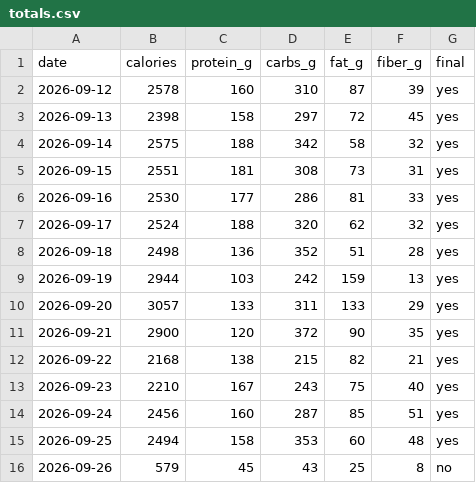
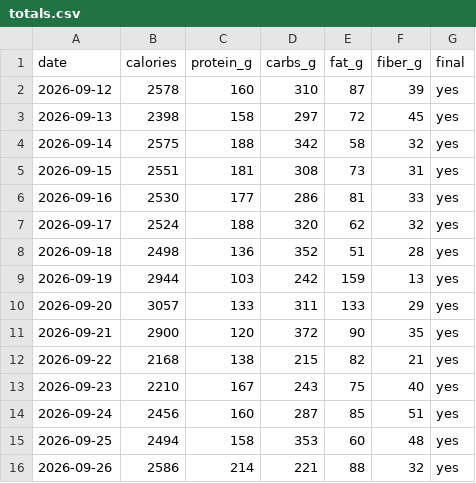
Before and after one commit to wetzeltg/WetzelBulk, a CSV file: food-log/totals.csv, drawn as a sheet.

Commit message:
Food log sync 2026-09-27

```diff
--- a/food-log/totals.csv
+++ b/food-log/totals.csv
@@ -15,2 +15,2 @@ date,calories,protein_g,carbs_g,fat_g,fiber_g,final
 2026-09-25,2494,158,353,60,48,yes
-2026-09-26,579,45,43,25,8,no
+2026-09-26,2586,214,221,88,32,yes
```
Also changed, not shown: 1 other file.
